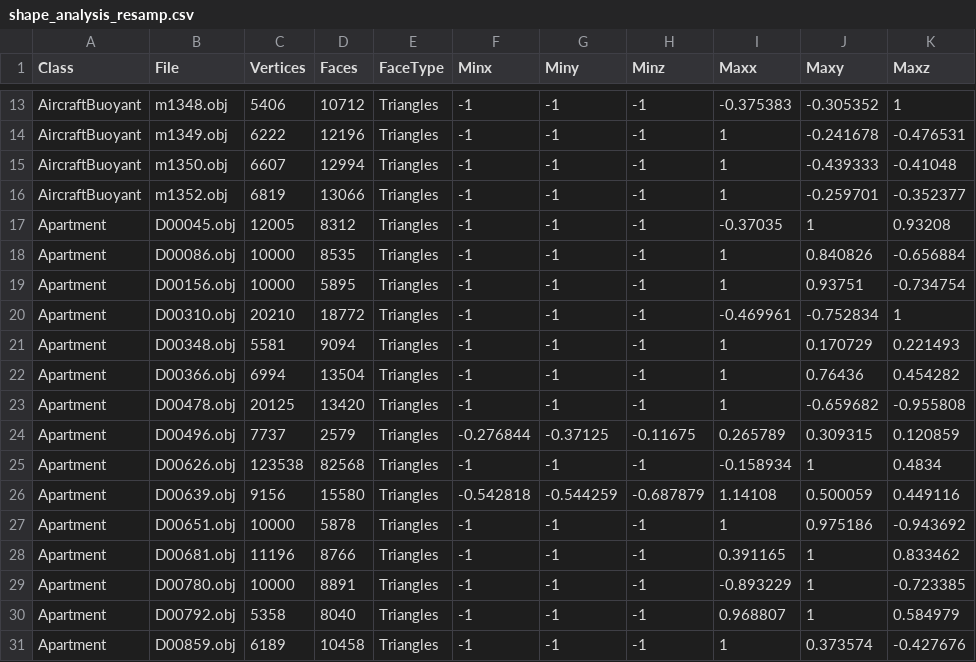
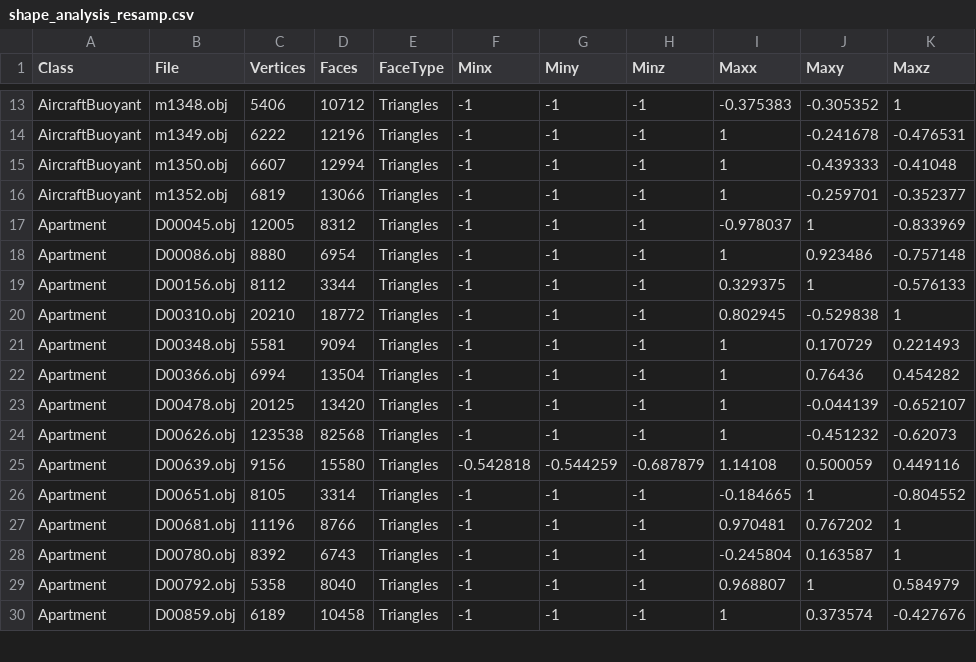
Before and after one commit to domdoesbu/MMR_Project, a CSV file: MMR_Project/shape_analysis_resamp.csv, drawn as a sheet; only a part is shown, gaps mark what is left out; the diff covers the shown part only.

```diff
--- a/MMR_Project/shape_analysis_resamp.csv
+++ b/MMR_Project/shape_analysis_resamp.csv
@@ -16,15 +16,14 @@ AircraftBuoyant,m1350.obj,6607,12994,"Triangles",-1,-1,-1,1,-0.439333,-0.41048
 AircraftBuoyant,m1352.obj,6819,13066,"Triangles",-1,-1,-1,1,-0.259701,-0.352377
-Apartment,D00045.obj,12005,8312,"Triangles",-1,-1,-1,-0.37035,1,0.93208
-Apartment,D00086.obj,10000,8535,"Triangles",-1,-1,-1,1,0.840826,-0.656884
-Apartment,D00156.obj,10000,5895,"Triangles",-1,-1,-1,1,0.93751,-0.734754
-Apartment,D00310.obj,20210,18772,"Triangles",-1,-1,-1,-0.469961,-0.752834,1
+Apartment,D00045.obj,12005,8312,"Triangles",-1,-1,-1,-0.978037,1,-0.833969
+Apartment,D00086.obj,8880,6954,"Triangles",-1,-1,-1,1,0.923486,-0.757148
+Apartment,D00156.obj,8112,3344,"Triangles",-1,-1,-1,0.329375,1,-0.576133
+Apartment,D00310.obj,20210,18772,"Triangles",-1,-1,-1,0.802945,-0.529838,1
 Apartment,D00348.obj,5581,9094,"Triangles",-1,-1,-1,1,0.170729,0.221493
 Apartment,D00366.obj,6994,13504,"Triangles",-1,-1,-1,1,0.76436,0.454282
-Apartment,D00478.obj,20125,13420,"Triangles",-1,-1,-1,1,-0.659682,-0.955808
-Apartment,D00496.obj,7737,2579,"Triangles",-0.276844,-0.37125,-0.11675,0.265789,0.309315,0.120859
-Apartment,D00626.obj,123538,82568,"Triangles",-1,-1,-1,-0.158934,1,0.4834
+Apartment,D00478.obj,20125,13420,"Triangles",-1,-1,-1,1,-0.044139,-0.652107
+Apartment,D00626.obj,123538,82568,"Triangles",-1,-1,-1,1,-0.451232,-0.62073
 Apartment,D00639.obj,9156,15580,"Triangles",-0.542818,-0.544259,-0.687879,1.14108,0.500059,0.449116
-Apartment,D00651.obj,10000,5878,"Triangles",-1,-1,-1,1,0.975186,-0.943692
-Apartment,D00681.obj,11196,8766,"Triangles",-1,-1,-1,0.391165,1,0.833462
-Apartment,D00780.obj,10000,8891,"Triangles",-1,-1,-1,-0.893229,1,-0.723385
+Apartment,D00651.obj,8105,3314,"Triangles",-1,-1,-1,-0.184665,1,-0.804552
+Apartment,D00681.obj,11196,8766,"Triangles",-1,-1,-1,0.970481,0.767202,1
+Apartment,D00780.obj,8392,6743,"Triangles",-1,-1,-1,-0.245804,0.163587,1
 Apartment,D00792.obj,5358,8040,"Triangles",-1,-1,-1,0.968807,1,0.584979
```
Also changed, not shown: 39 edited cells elsewhere in this file, 29 other files.
